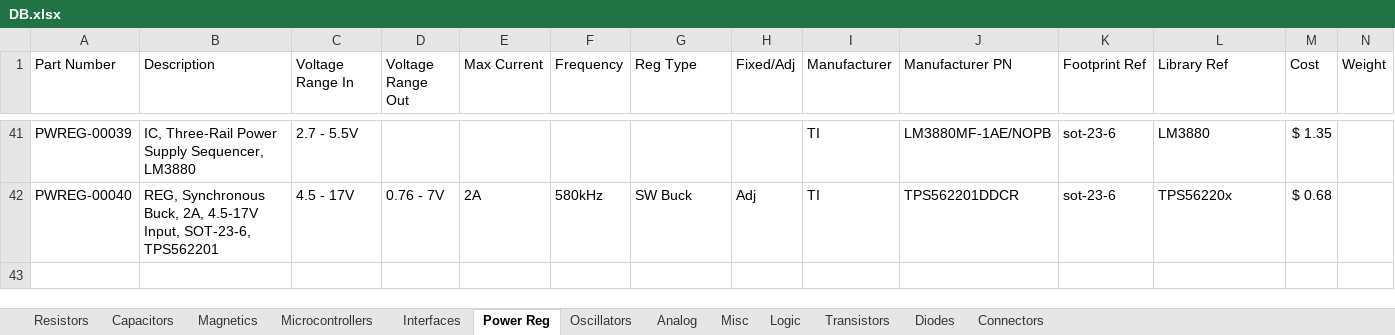
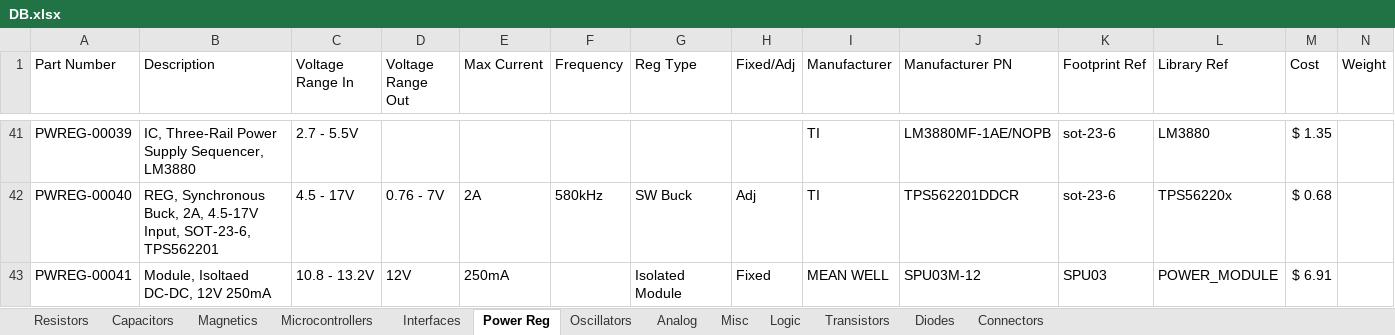
Before and after one commit to cwruRobotics/Altium_Central_Library, an Excel workbook: Library/Components/DB.xlsx, sheet Power Reg, drawn as a sheet; only a part is shown, gaps mark what is left out; values as stored, in another font and other column widths than the file's, no borders; the diff names each change by its address in the sheet, - before the commit and + after, or states it on an @@ line.

```diff
--- a/Library/Components/DB.xlsx (sheet Power Reg)
+++ b/Library/Components/DB.xlsx (sheet Power Reg)
+row 43: PWREG-00041 | Module, Isoltaed DC-DC, 12V 250mA | 10.8 - 13.2V | 12V | 250mA |  | Isolated Module | Fixed | MEAN WELL | SPU03M-12 | SPU03 | POWER_MODULE | $ 6.91
```
Also changed, not shown: sheet Logic, sheet Resistors, sheet Connectors, sheet Magnetics, sheet Analog, sheet Oscillators, 5 other files.
